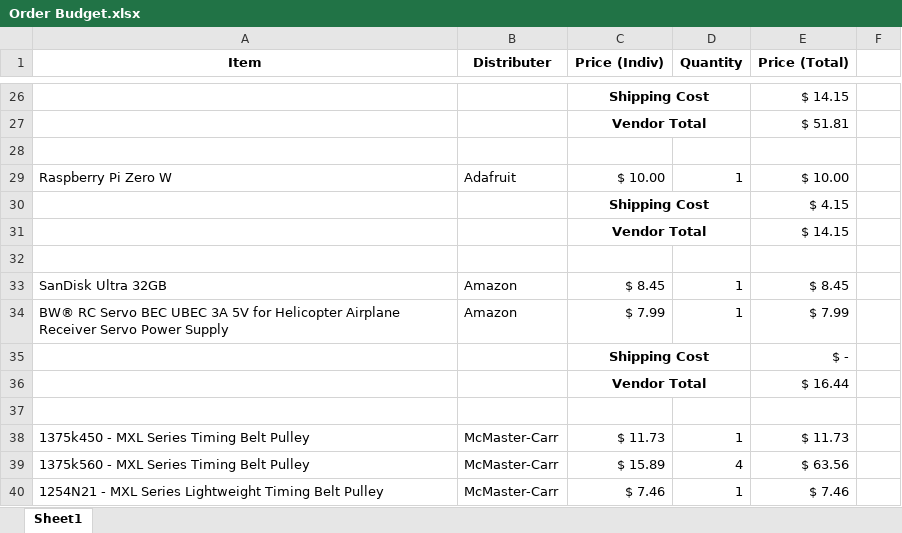
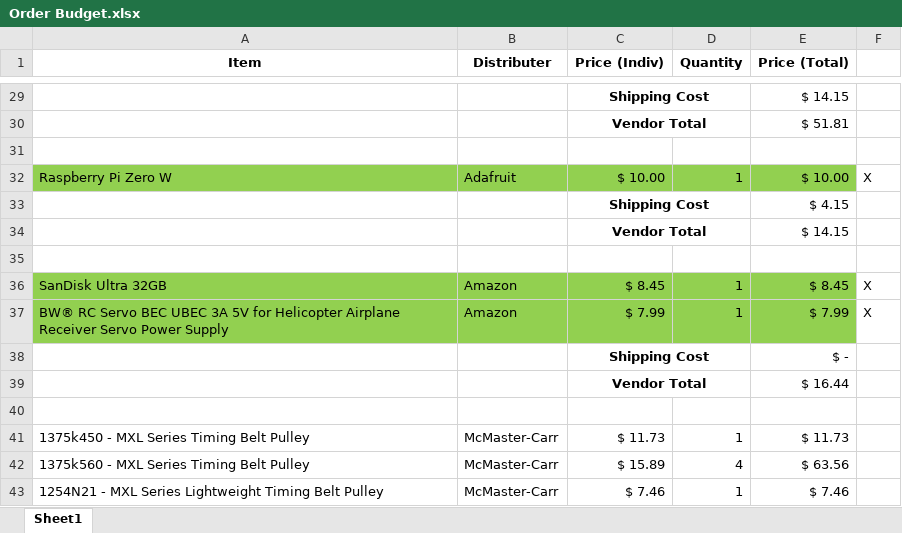
Before and after one commit to its-me-ivan/Capstone, an Excel workbook: Order Budget.xlsx, sheet Sheet1, drawn as a sheet; only a part is shown, gaps mark what is left out; values as stored, in another font and other column widths than the file's, no borders; addresses are those after the commit; the diff covers the shown part only; the diff names each change by its address in the sheet, - before the commit and + after, or states it on an @@ line.

```diff
--- a/Order Budget.xlsx (sheet Sheet1)
+++ b/Order Budget.xlsx (sheet Sheet1)
-A32:E32 fill: none
+A32:E32 fill: #92D050
-F32: (empty)
+F32: X
-A36:E37 fill: none
+A36:E37 fill: #92D050
-F36:F37: (empty)
+F36:F37: X
```
Also changed, not shown: 3 added rows, 4 edited cells and cell formats elsewhere in this sheet, formulas that keep their value, 31 other files.
